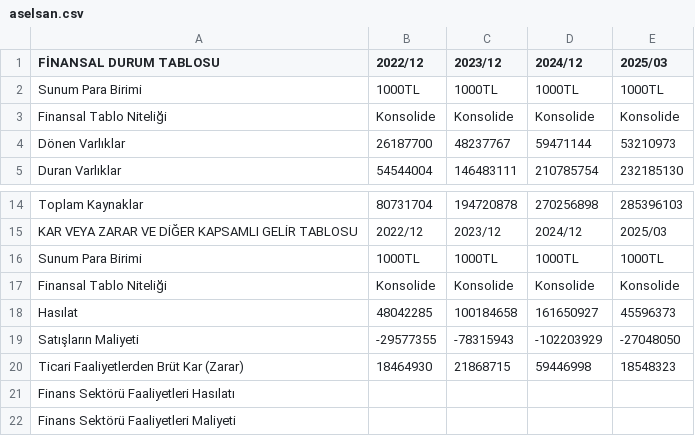
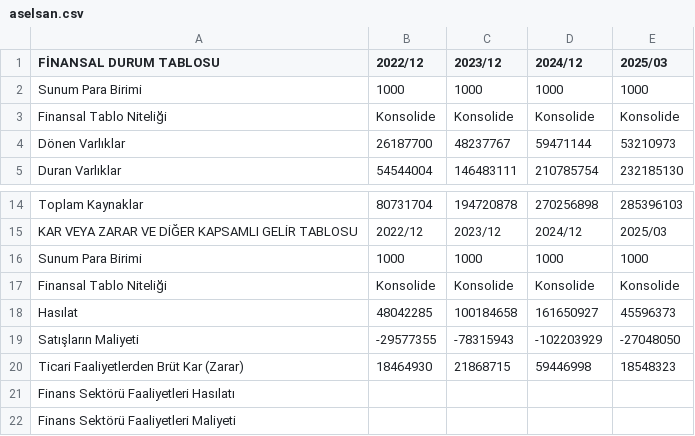
Before and after one commit to HuseyinAlakus/MaliTabloAnalizAraci, a CSV file: Backend/aselsan.csv, drawn as a sheet; only a part is shown, gaps mark what is left out.

Commit message:
Refactor financial analysis logic to handle CSV tables and improve sentiment analysis integration

```diff
--- a/Backend/aselsan.csv
+++ b/Backend/aselsan.csv
@@ -1,3 +1,3 @@
 FİNANSAL DURUM TABLOSU;2022/12;2023/12;2024/12;2025/03
-Sunum Para Birimi;1000TL;1000TL;1000TL;1000TL
+Sunum Para Birimi;1000;1000;1000;1000
 Finansal Tablo Niteliği;Konsolide;Konsolide;Konsolide;Konsolide
@@ -15,3 +15,3 @@ Toplam Kaynaklar;80731704;194720878;270256898;285396103
 KAR VEYA ZARAR VE DİĞER KAPSAMLI GELİR TABLOSU;2022/12;2023/12;2024/12;2025/03
-Sunum Para Birimi;1000TL;1000TL;1000TL;1000TL
+Sunum Para Birimi;1000;1000;1000;1000
 Finansal Tablo Niteliği;Konsolide;Konsolide;Konsolide;Konsolide
```
Also changed, not shown: 2 other files.
